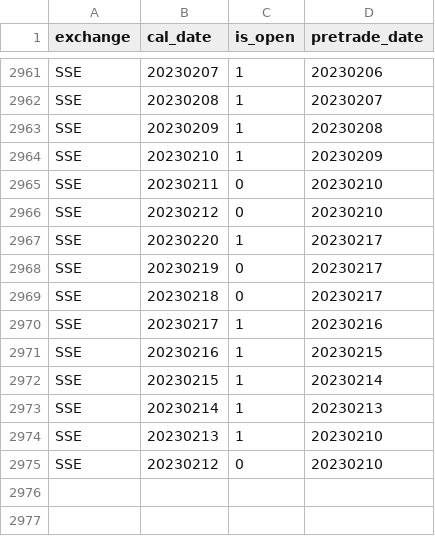
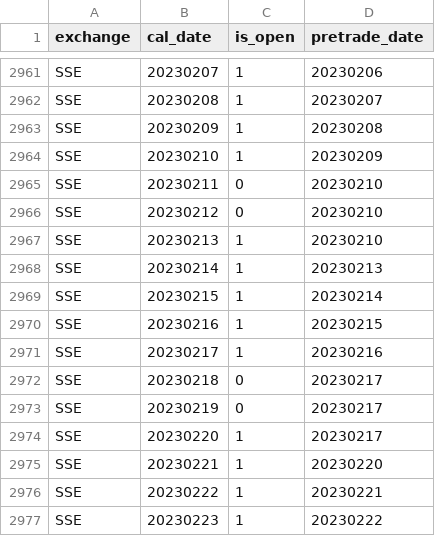
Before and after one commit to Wins-M/sys23, a CSV file: tradedates.csv, drawn as a sheet; only a part is shown, gaps mark what is left out.

Commit message:
[Mod] rewrite data/load_tushare

```diff
--- a/tradedates.csv
+++ b/tradedates.csv
@@ -2966,10 +2966,12 @@ SSE,20230211,0,20230210
 SSE,20230212,0,20230210
+SSE,20230213,1,20230210
+SSE,20230214,1,20230213
+SSE,20230215,1,20230214
+SSE,20230216,1,20230215
+SSE,20230217,1,20230216
+SSE,20230218,0,20230217
+SSE,20230219,0,20230217
 SSE,20230220,1,20230217
-SSE,20230219,0,20230217
-SSE,20230218,0,20230217
-SSE,20230217,1,20230216
-SSE,20230216,1,20230215
-SSE,20230215,1,20230214
-SSE,20230214,1,20230213
-SSE,20230213,1,20230210
-SSE,20230212,0,20230210
+SSE,20230221,1,20230220
+SSE,20230222,1,20230221
+SSE,20230223,1,20230222
```
Also changed, not shown: 7 other files.
